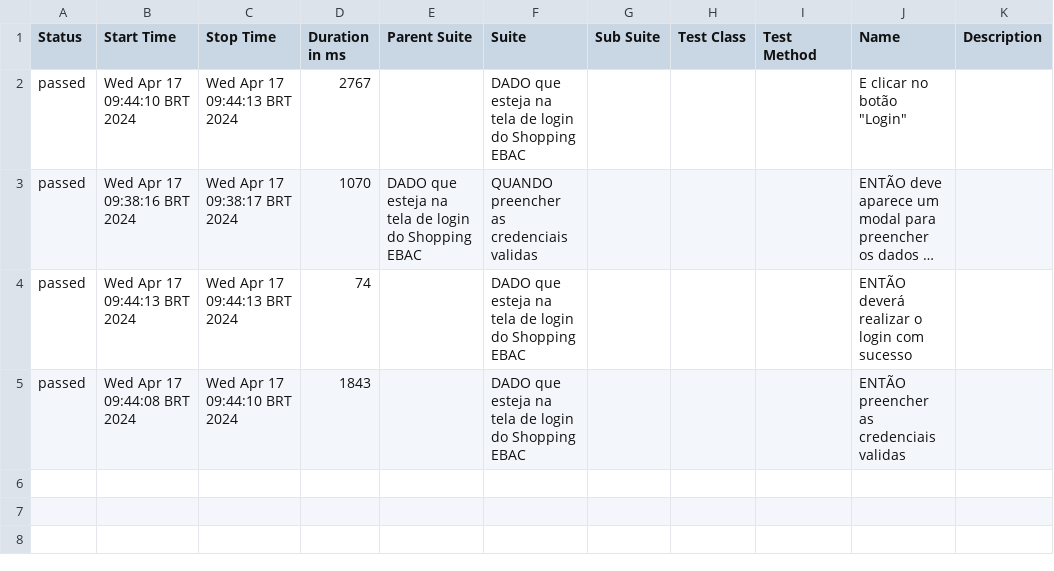
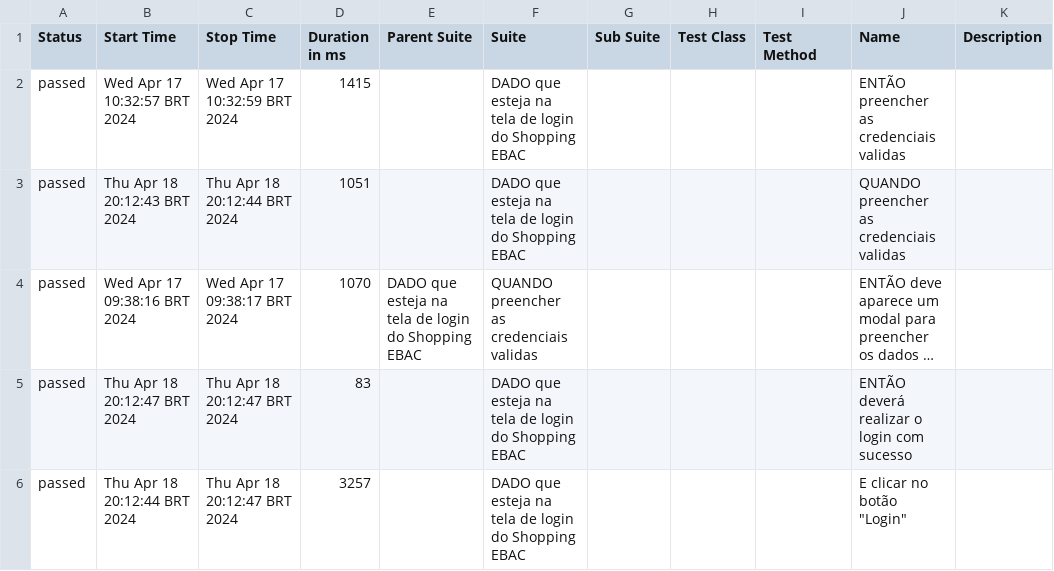
Before and after one commit to CristianoSFMothe/shop-ebac, a CSV file: allure-report/data/suites.csv, drawn as a sheet; long unchanged cells end in …; addresses are those after the commit; the diff names each change by its address in the sheet, - before the commit and + after, or states it on an @@ line.

```diff
--- a/allure-report/data/suites.csv
+++ b/allure-report/data/suites.csv
-B2 (Start Time): Wed Apr 17 09:44:10 BRT 2024
+B2 (Start Time): Wed Apr 17 10:32:57 BRT 2024
-C2 (Stop Time): Wed Apr 17 09:44:13 BRT 2024
+C2 (Stop Time): Wed Apr 17 10:32:59 BRT 2024
-D2 (Duration in ms): 2767
+D2 (Duration in ms): 1415
-J2 (Name): E clicar no botão "Login"
+J2 (Name): ENTÃO preencher as credenciais validas
+row 3: passed | Thu Apr 18 20:12:43 BRT 2024 | Thu Apr 18 20:12:44 BRT 2024 | 1051 |  | DADO que esteja na tela de login do Shopping EBAC |  |  |  | QUANDO preencher as credenciais validas
-B5 (Start Time): Wed Apr 17 09:44:13 BRT 2024
+B5 (Start Time): Thu Apr 18 20:12:47 BRT 2024
-C5 (Stop Time): Wed Apr 17 09:44:13 BRT 2024
+C5 (Stop Time): Thu Apr 18 20:12:47 BRT 2024
-D5 (Duration in ms): 74
+D5 (Duration in ms): 83
-B6 (Start Time): Wed Apr 17 09:44:08 BRT 2024
+B6 (Start Time): Thu Apr 18 20:12:44 BRT 2024
-C6 (Stop Time): Wed Apr 17 09:44:10 BRT 2024
+C6 (Stop Time): Thu Apr 18 20:12:47 BRT 2024
-D6 (Duration in ms): 1843
+D6 (Duration in ms): 3257
-J6 (Name): ENTÃO preencher as credenciais validas
+J6 (Name): E clicar no botão "Login"
```
Also changed, not shown: 52 other files.
